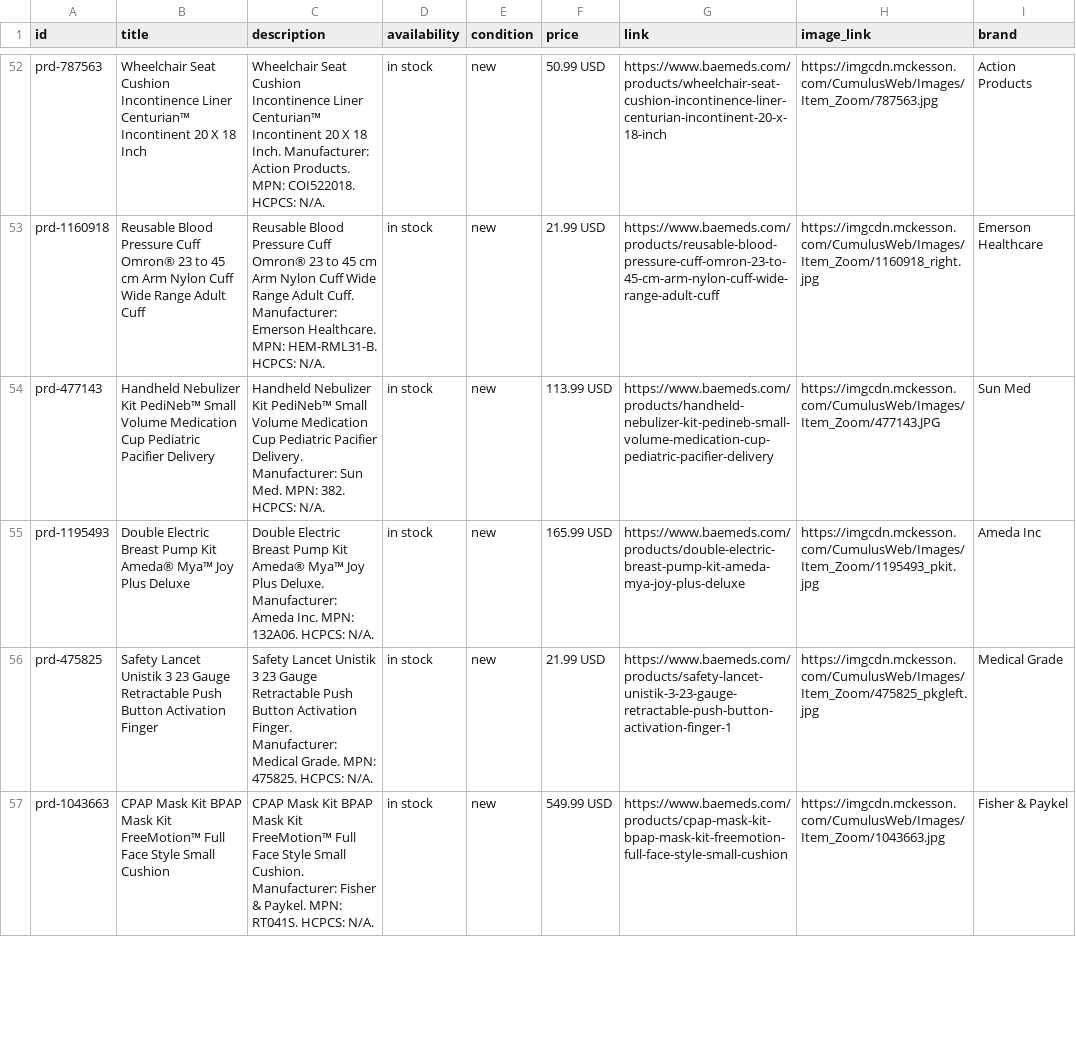
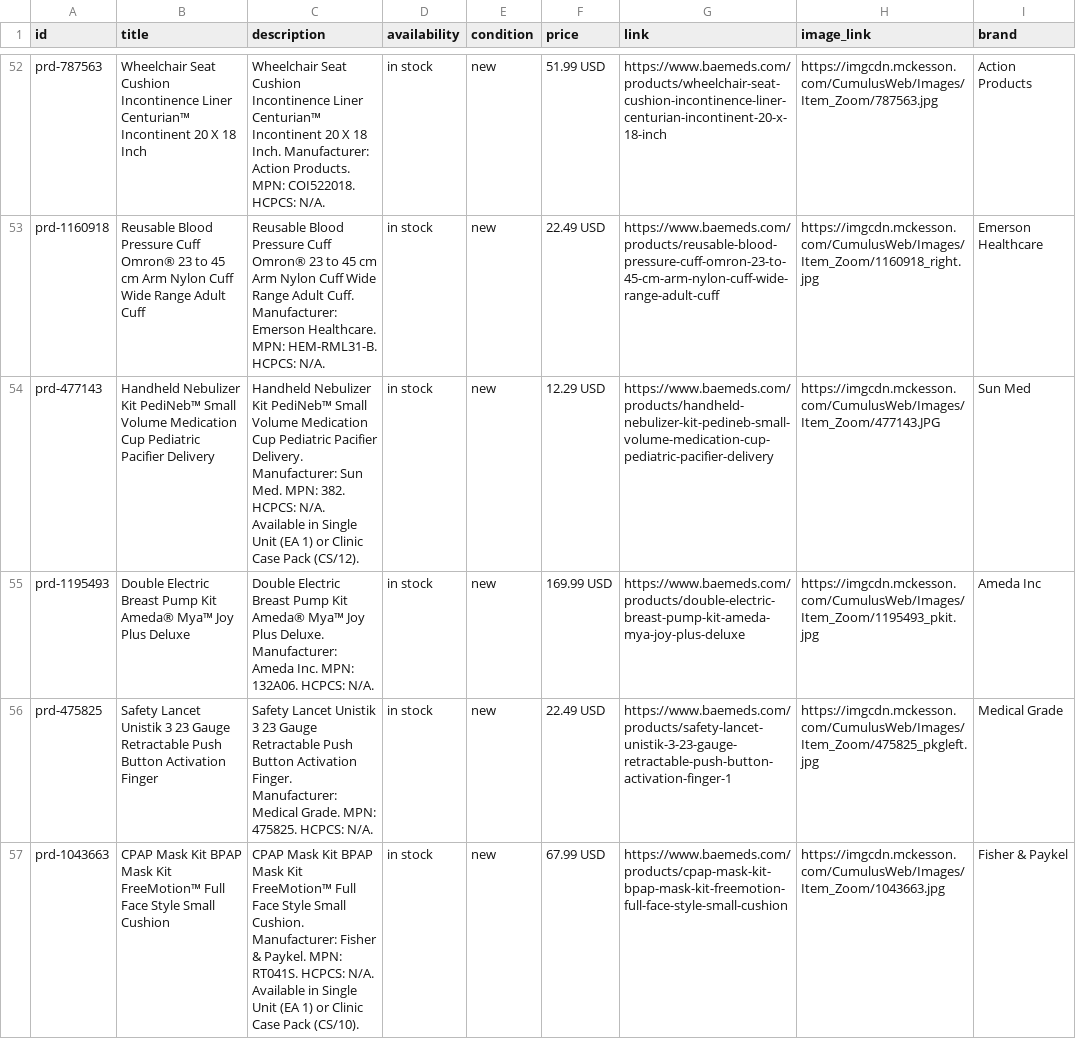
Before and after one commit to smfaraz/baemedsssss, a CSV file: public/feeds/meta-catalog.csv, drawn as a sheet; only a part is shown, gaps mark what is left out; the diff covers the shown part only; the diff names each change by its address in the sheet, - before the commit and + after, or states it on an @@ line.

```diff
--- a/public/feeds/meta-catalog.csv
+++ b/public/feeds/meta-catalog.csv
-F52 (price): 50.99 USD
+F52 (price): 51.99 USD
-F53 (price): 21.99 USD
+F53 (price): 22.49 USD
-C54 (description): …HCPCS: N/A.
+C54 (description): …HCPCS: N/A. Available in Single Unit (EA 1) or Clinic Case Pack (CS/12).
-F54 (price): 113.99 USD
+F54 (price): 12.29 USD
-F55 (price): 165.99 USD
+F55 (price): 169.99 USD
-F56 (price): 21.99 USD
+F56 (price): 22.49 USD
-C57 (description): …HCPCS: N/A.
+C57 (description): …HCPCS: N/A. Available in Single Unit (EA 1) or Clinic Case Pack (CS/10).
-F57 (price): 549.99 USD
+F57 (price): 67.99 USD
```
Also changed, not shown: 139 edited cells elsewhere in this file, 58 other files.
